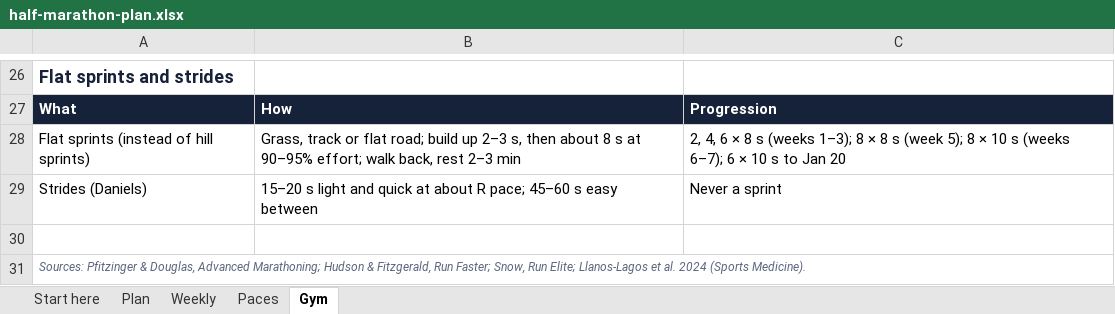
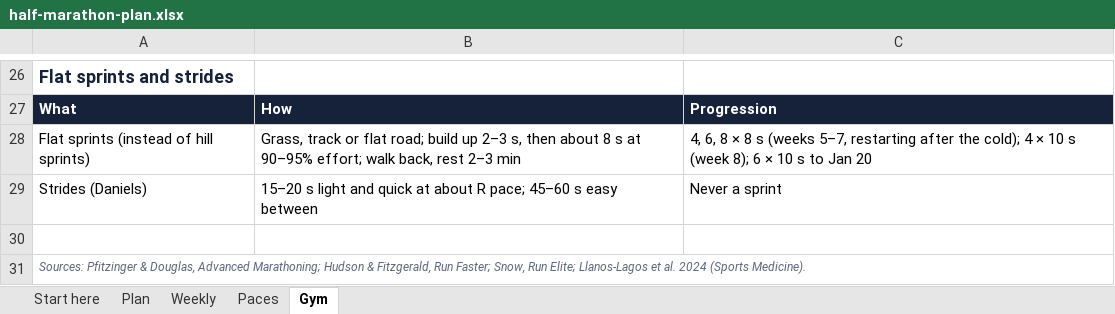
Before and after one commit to pengkistan/marathonplan, an Excel workbook: half-marathon-plan.xlsx, sheet Gym, drawn as a sheet; only a part is shown, gaps mark what is left out; values as stored, in another font and other column widths than the file's, no borders; the diff names each change by its address in the sheet, - before the commit and + after, or states it on an @@ line.

```diff
--- a/half-marathon-plan.xlsx (sheet Gym)
+++ b/half-marathon-plan.xlsx (sheet Gym)
-C28: 2, 4, 6 × 8 s (weeks 1–3); 8 × 8 s (week 5); 8 × 10 s (weeks 6–7); 6 ×…
+C28: 4, 6, 8 × 8 s (weeks 5–7, restarting after the cold); 4 × 10 s (week 8); 6 ×…
```
Also changed, not shown: 1 other file.
